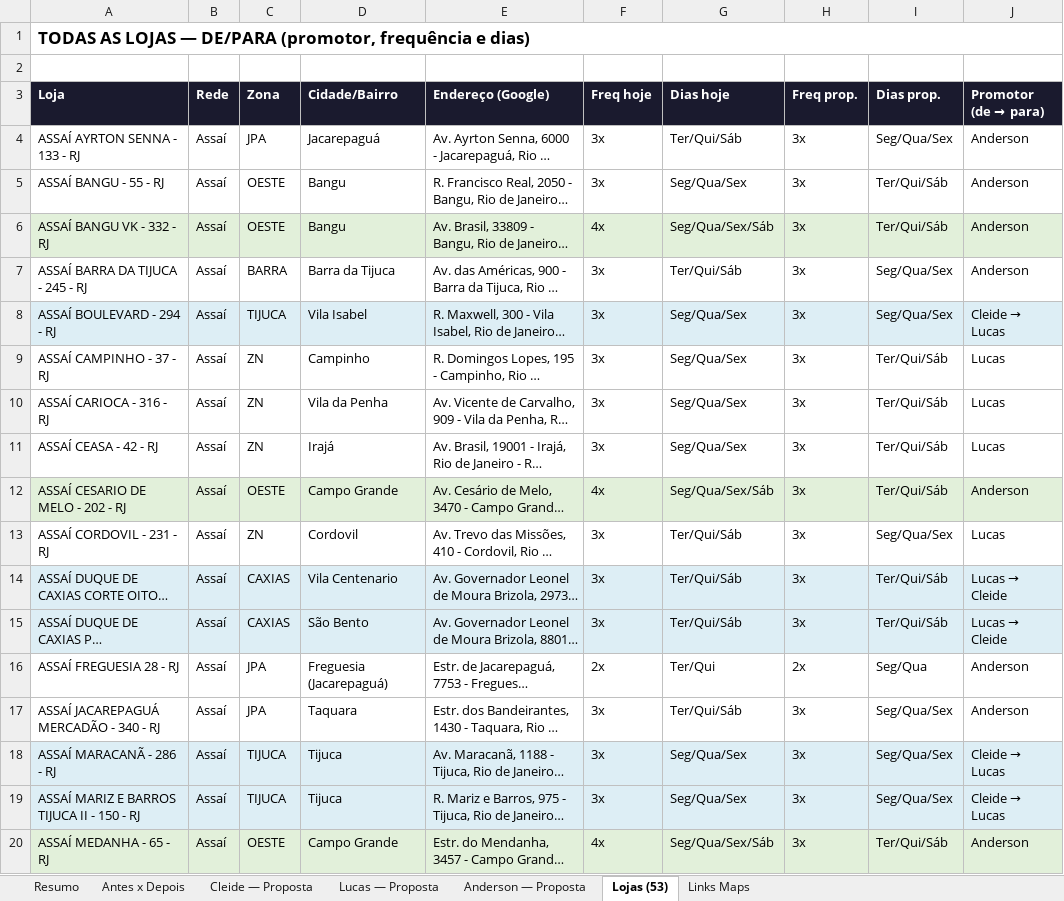
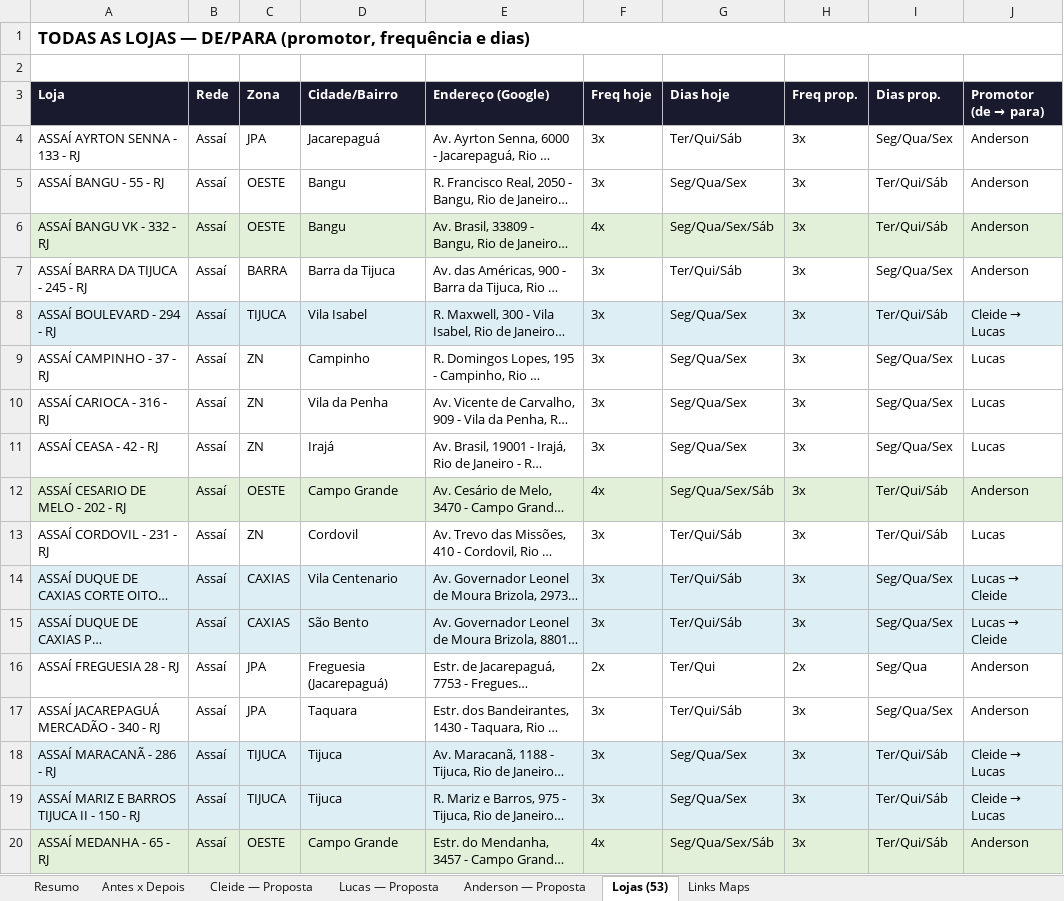
Before and after one commit to ViewOutBusiness/rotas_rio, an Excel workbook: Estudo-Rotas-RJ-Eficiencia.xlsx, sheet Lojas (53), drawn as a sheet; only a part is shown; long unchanged cells end in …; values as stored, in another font and other column widths than the file's, no borders; the diff covers the shown part only; the diff names each change by its address in the sheet, - before the commit and + after, or states it on an @@ line.

```diff
--- a/Estudo-Rotas-RJ-Eficiencia.xlsx (sheet Lojas (53))
+++ b/Estudo-Rotas-RJ-Eficiencia.xlsx (sheet Lojas (53))
-I8 (Dias prop.): Seg/Qua/Sex
+I8 (Dias prop.): Ter/Qui/Sáb
-I9:I11 (Dias prop.): Ter/Qui/Sáb
+I9:I11 (Dias prop.): Seg/Qua/Sex
-I13 (Dias prop.): Seg/Qua/Sex
+I13 (Dias prop.): Ter/Qui/Sáb
-I14:I15 (Dias prop.): Ter/Qui/Sáb
+I14:I15 (Dias prop.): Seg/Qua/Sex
-I18:I19 (Dias prop.): Seg/Qua/Sex
+I18:I19 (Dias prop.): Ter/Qui/Sáb
```
Also changed, not shown: 30 edited cells and cell formats elsewhere in this sheet, sheet Anderson — Proposta, sheet Cleide — Proposta, sheet Lucas — Proposta, sheet Antes x Depois, sheet Links Maps, sheet Resumo, 1 other file.
